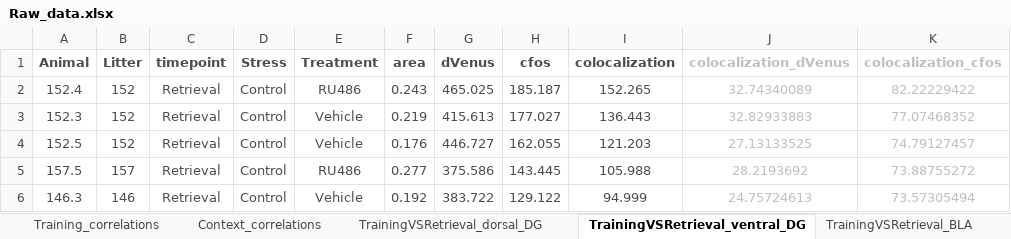
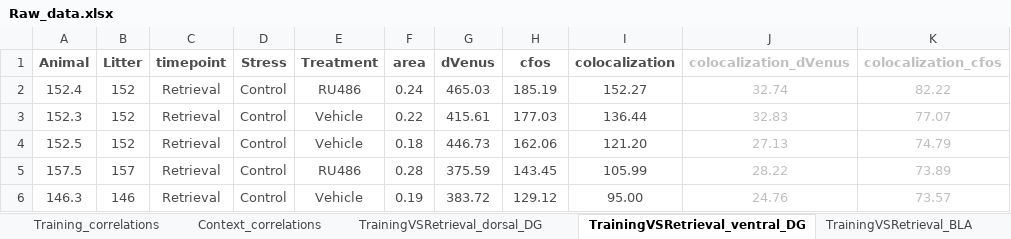
Before and after one commit to jsanguinogomez/PhD, an Excel workbook: Chapter_3/Raw_data/Raw_data.xlsx, sheet TrainingVSRetrieval_ventral_DG, drawn as a sheet; only a part is shown; values as stored, in another font and other column widths than the file's, no borders; table styles not drawn; the diff covers the shown part only; the diff names each change by its address in the sheet, - before the commit and + after, or states it on an @@ line.

```diff
--- a/Chapter_3/Raw_data/Raw_data.xlsx (sheet TrainingVSRetrieval_ventral_DG)
+++ b/Chapter_3/Raw_data/Raw_data.xlsx (sheet TrainingVSRetrieval_ventral_DG)
-F2 (area): 0.243
+F2 (area): 0.24
-G2 (dVenus): 465.025
+G2 (dVenus): 465.03
-H2 (cfos): 185.187
+H2 (cfos): 185.19
-I2 (colocalization): 152.265
+I2 (colocalization): 152.27
-J2 (colocalization_dVenus): 32.74340089
+J2 (colocalization_dVenus): 32.74
-K2 (colocalization_cfos): 82.22229422
+K2 (colocalization_cfos): 82.22
-F3 (area): 0.219
+F3 (area): 0.22
-G3 (dVenus): 415.613
+G3 (dVenus): 415.61
-H3 (cfos): 177.027
+H3 (cfos): 177.03
-I3 (colocalization): 136.443
+I3 (colocalization): 136.44
-J3 (colocalization_dVenus): 32.82933883
+J3 (colocalization_dVenus): 32.83
-K3 (colocalization_cfos): 77.07468352
+K3 (colocalization_cfos): 77.07
-F4 (area): 0.176
+F4 (area): 0.18
-G4 (dVenus): 446.727
+G4 (dVenus): 446.73
-H4 (cfos): 162.055
+H4 (cfos): 162.06
-I4 (colocalization): 121.203
+I4 (colocalization): 121.20
-J4 (colocalization_dVenus): 27.13133525
+J4 (colocalization_dVenus): 27.13
-K4 (colocalization_cfos): 74.79127457
+K4 (colocalization_cfos): 74.79
-F5 (area): 0.277
+F5 (area): 0.28
-G5 (dVenus): 375.586
+G5 (dVenus): 375.59
-H5 (cfos): 143.445
+H5 (cfos): 143.45
-I5 (colocalization): 105.988
+I5 (colocalization): 105.99
-J5 (colocalization_dVenus): 28.2193692
+J5 (colocalization_dVenus): 28.22
-K5 (colocalization_cfos): 73.88755272
+K5 (colocalization_cfos): 73.89
-F6 (area): 0.192
+F6 (area): 0.19
-G6 (dVenus): 383.722
+G6 (dVenus): 383.72
-H6 (cfos): 129.122
+H6 (cfos): 129.12
-I6 (colocalization): 94.999
+I6 (colocalization): 95.00
-J6 (colocalization_dVenus): 24.75724613
+J6 (colocalization_dVenus): 24.76
-K6 (colocalization_cfos): 73.57305494
+K6 (colocalization_cfos): 73.57
```
Also changed, not shown: 380 edited cells elsewhere in this sheet, sheet TrainingVSRetrieval_BLA, sheet Context_Basolateral_amygdala, sheet Training_Whole_DG, sheet TrainingVSRetrieval_dorsal_DG, sheet Body_gain, sheet Context_Ventral_DG, hidden cells, charts or pictures.
